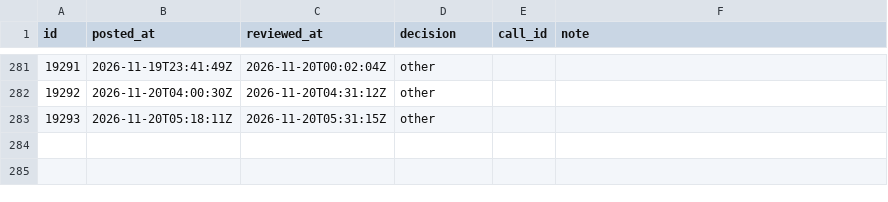
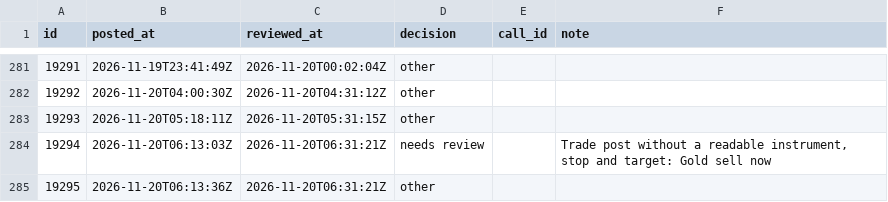
Before and after one commit to viruop/paper-arena, a CSV file: data/akash/telegram_reviewed.csv, drawn as a sheet; only a part is shown, gaps mark what is left out; the diff names each change by its address in the sheet, - before the commit and + after, or states it on an @@ line.

```diff
--- a/data/akash/telegram_reviewed.csv
+++ b/data/akash/telegram_reviewed.csv
+row 284: 19294 | 2026-11-20T06:13:03Z | 2026-11-20T06:31:21Z | needs review |  | Trade post without a readable instrument, stop and target: Gold sell now
+row 285: 19295 | 2026-11-20T06:13:36Z | 2026-11-20T06:31:21Z | other
```
Also changed, not shown: data/akash/telegram_posts.csv.
